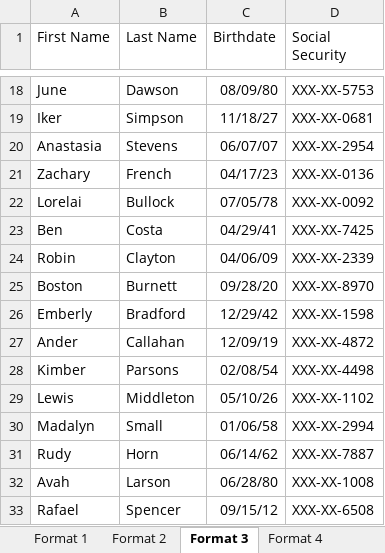
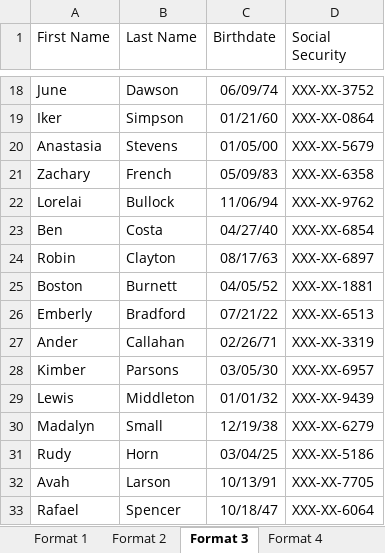
Before and after one commit to FL-DMS-Senior-Design/Hashing-Algorithm, an Excel workbook: Example Databases.xlsx, sheet Format 3, drawn as a sheet; only a part is shown, gaps mark what is left out; values as stored, in another font and other column widths than the file's, no borders; the diff covers the shown part only; the diff names each change by its address in the sheet, - before the commit and + after, or states it on an @@ line.

```diff
--- a/Example Databases.xlsx (sheet Format 3)
+++ b/Example Databases.xlsx (sheet Format 3)
-C18 (Birthdate): 08/09/80
+C18 (Birthdate): 06/09/74
-D18 (Social Security): XXX-XX-5753
+D18 (Social Security): XXX-XX-3752
-C19 (Birthdate): 11/18/27
+C19 (Birthdate): 01/21/60
-D19 (Social Security): XXX-XX-0681
+D19 (Social Security): XXX-XX-0864
-C20 (Birthdate): 06/07/07
+C20 (Birthdate): 01/05/00
-D20 (Social Security): XXX-XX-2954
+D20 (Social Security): XXX-XX-5679
-C21 (Birthdate): 04/17/23
+C21 (Birthdate): 05/09/83
-D21 (Social Security): XXX-XX-0136
+D21 (Social Security): XXX-XX-6358
-C22 (Birthdate): 07/05/78
+C22 (Birthdate): 11/06/94
-D22 (Social Security): XXX-XX-0092
+D22 (Social Security): XXX-XX-9762
-C23 (Birthdate): 04/29/41
+C23 (Birthdate): 04/27/40
-D23 (Social Security): XXX-XX-7425
+D23 (Social Security): XXX-XX-6854
-C24 (Birthdate): 04/06/09
+C24 (Birthdate): 08/17/63
-D24 (Social Security): XXX-XX-2339
+D24 (Social Security): XXX-XX-6897
-C25 (Birthdate): 09/28/20
+C25 (Birthdate): 04/05/52
-D25 (Social Security): XXX-XX-8970
+D25 (Social Security): XXX-XX-1881
-C26 (Birthdate): 12/29/42
+C26 (Birthdate): 07/21/22
-D26 (Social Security): XXX-XX-1598
+D26 (Social Security): XXX-XX-6513
-C27 (Birthdate): 12/09/19
+C27 (Birthdate): 02/26/71
-D27 (Social Security): XXX-XX-4872
+D27 (Social Security): XXX-XX-3319
-C28 (Birthdate): 02/08/54
+C28 (Birthdate): 03/05/30
-D28 (Social Security): XXX-XX-4498
+D28 (Social Security): XXX-XX-6957
-C29 (Birthdate): 05/10/26
+C29 (Birthdate): 01/01/32
-D29 (Social Security): XXX-XX-1102
+D29 (Social Security): XXX-XX-9439
-C30 (Birthdate): 01/06/58
+C30 (Birthdate): 12/19/38
-D30 (Social Security): XXX-XX-2994
+D30 (Social Security): XXX-XX-6279
-C31 (Birthdate): 06/14/62
+C31 (Birthdate): 03/04/25
-D31 (Social Security): XXX-XX-7887
+D31 (Social Security): XXX-XX-5186
-C32 (Birthdate): 06/28/80
+C32 (Birthdate): 10/13/91
-D32 (Social Security): XXX-XX-1008
+D32 (Social Security): XXX-XX-7705
-C33 (Birthdate): 09/15/12
+C33 (Birthdate): 10/18/47
-D33 (Social Security): XXX-XX-6508
+D33 (Social Security): XXX-XX-6064
```
Also changed, not shown: 868 edited cells elsewhere in this sheet, sheet Brainstorming, sheet Format 1, sheet Format 5, sheet Format 4, sheet Format 2, 2 other files.
